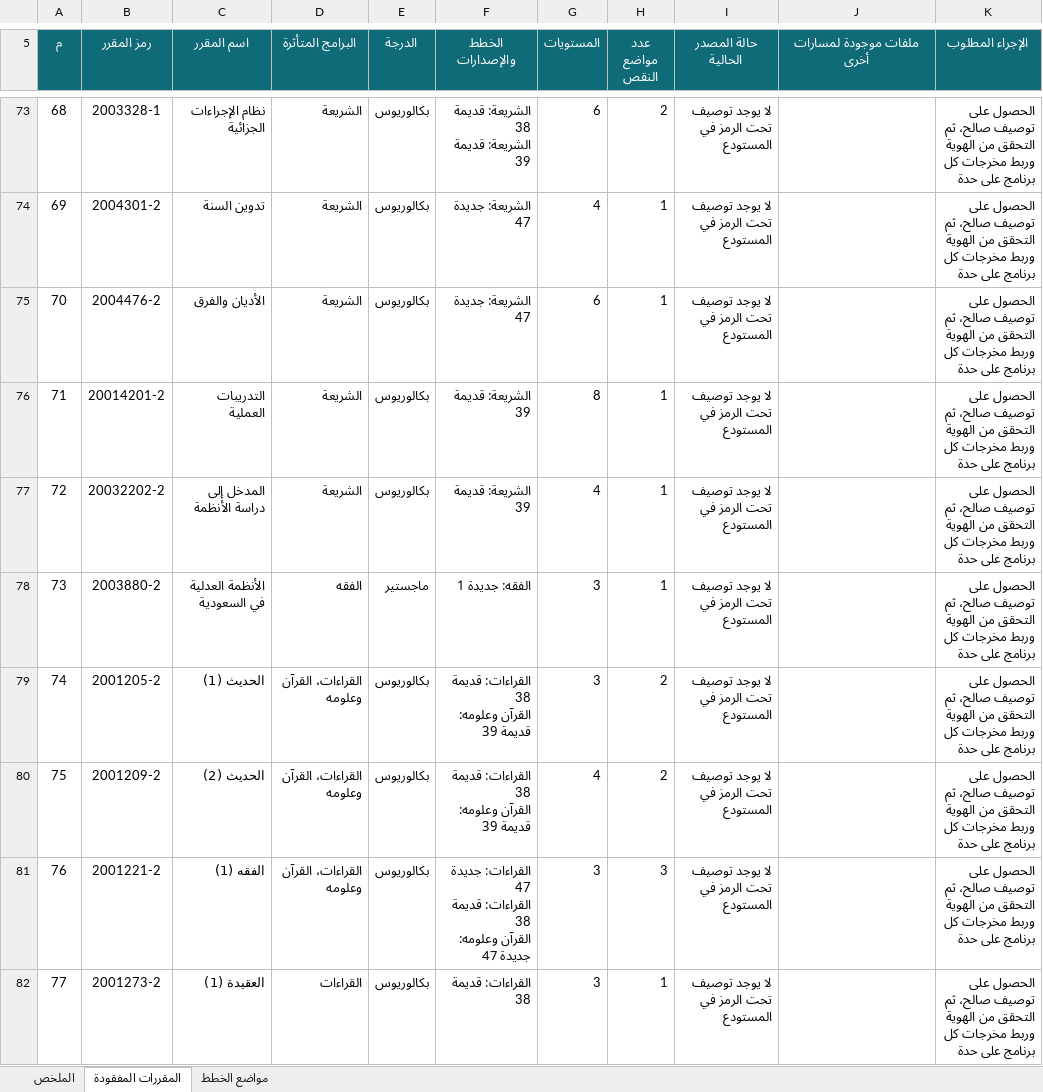
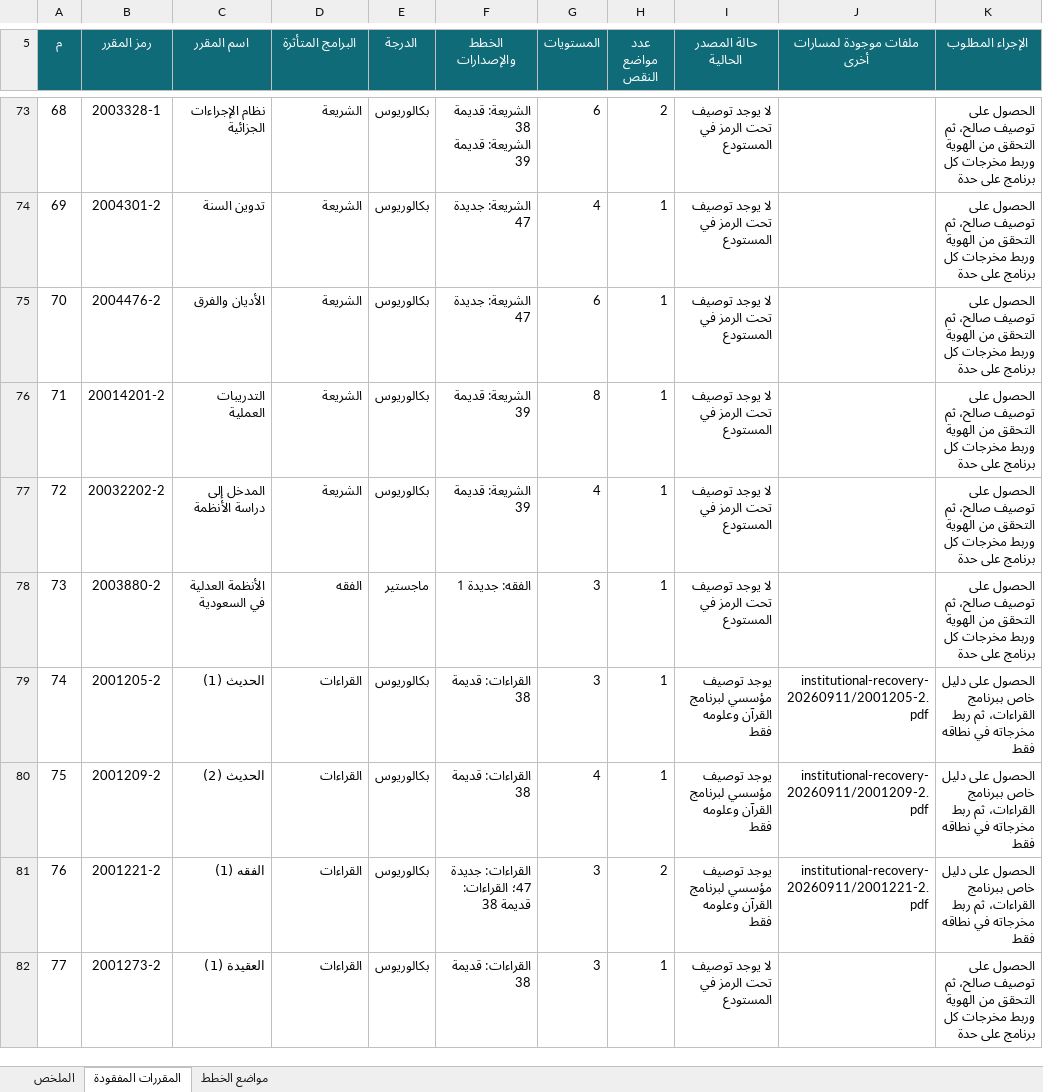
Before and after one commit to majed354/courseOfShar3ah, an Excel workbook: قائمة_المقررات_التخصصية_المفقودة_2026-09-10.xlsx, sheet المقررات المفقودة, drawn as a sheet; only a part is shown, gaps mark what is left out; values as stored, in another font and other column widths than the file's, no borders; table styles not drawn; ↵ is a line break in a cell; the diff covers the shown part only; the diff names each change by its address in the sheet, - before the commit and + after, or states it on an @@ line.

Commit message:
Recover seven institutional Quran specifications

```diff
--- a/قائمة_المقررات_التخصصية_المفقودة_2026-09-10.xlsx (sheet المقررات المفقودة)
+++ b/قائمة_المقررات_التخصصية_المفقودة_2026-09-10.xlsx (sheet المقررات المفقودة)
@@ column A (م) renumbered from row 3 down @@
-D79:D81 (البرامج المتأثرة): القراءات، القرآن وعلومه
+D79:D81 (البرامج المتأثرة): القراءات
-F79:F80 (الخطط والإصدارات): القراءات: قديمة 38 ↵ القرآن وعلومه: قديمة 39
+F79:F80 (الخطط والإصدارات): القراءات: قديمة 38
-H79:H80 (عدد مواضع النقص): 2
+H79:H80 (عدد مواضع النقص): 1
-I79:I81 (حالة المصدر الحالية): لا يوجد توصيف تحت الرمز في المستودع
+I79:I81 (حالة المصدر الحالية): يوجد توصيف مؤسسي لبرنامج القرآن وعلومه فقط
-J79 (ملفات موجودة لمسارات أخرى): (empty)
+J79 (ملفات موجودة لمسارات أخرى): institutional-recovery-20260911/2001205-2.pdf
-K79:K81 (الإجراء المطلوب): الحصول على توصيف صالح، ثم التحقق من الهوية وربط مخرجات كل برنامج على حدة
+K79:K81 (الإجراء المطلوب): الحصول على دليل خاص ببرنامج القراءات، ثم ربط مخرجاته في نطاقه فقط
-J80 (ملفات موجودة لمسارات أخرى): (empty)
+J80 (ملفات موجودة لمسارات أخرى): institutional-recovery-20260911/2001209-2.pdf
-F81 (الخطط والإصدارات): القراءات: جديدة 47 ↵ القراءات: قديمة 38 ↵ القرآن وعلومه: جديدة 47
+F81 (الخطط والإصدارات): القراءات: جديدة 47؛ القراءات: قديمة 38
-H81 (عدد مواضع النقص): 3
+H81 (عدد مواضع النقص): 2
-J81 (ملفات موجودة لمسارات أخرى): (empty)
+J81 (ملفات موجودة لمسارات أخرى): institutional-recovery-20260911/2001221-2.pdf
```
Also changed, not shown: 1 removed row and 19 edited cells elsewhere in this sheet, sheet مواضع الخطط, sheet الملخص, formulas that keep their value, 23 other files.
